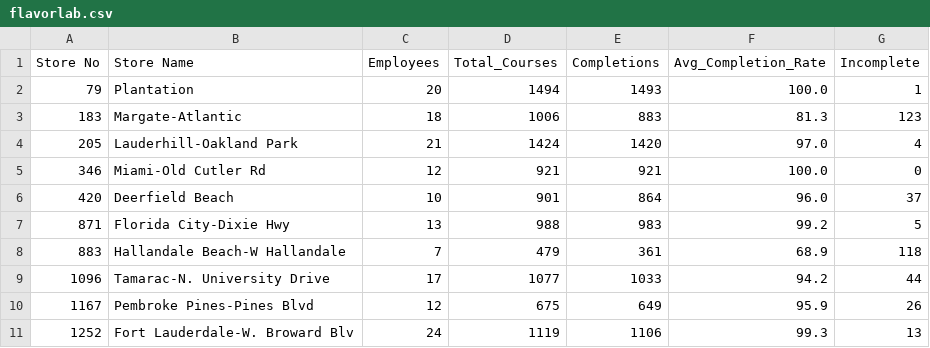
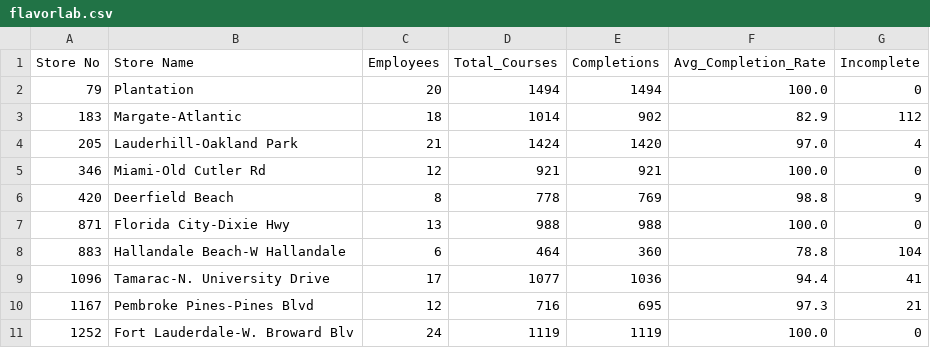
Before and after one commit to StephenOrjales/fl-wingmen-dashboard, a CSV file: data/flavorlab.csv, drawn as a sheet; only a part is shown; the diff covers the shown part only.

```diff
--- a/data/flavorlab.csv
+++ b/data/flavorlab.csv
@@ -1,11 +1,11 @@
 Store No,Store Name,Employees,Total_Courses,Completions,Avg_Completion_Rate,Incomplete
-79,Plantation,20,1494,1493,100.0,1
-183,Margate-Atlantic,18,1006,883,81.3,123
+79,Plantation,20,1494,1494,100.0,0
+183,Margate-Atlantic,18,1014,902,82.9,112
 205,Lauderhill-Oakland Park,21,1424,1420,97.0,4
 346,Miami-Old Cutler Rd,12,921,921,100.0,0
-420,Deerfield Beach,10,901,864,96.0,37
-871,Florida City-Dixie Hwy,13,988,983,99.2,5
-883,Hallandale Beach-W Hallandale ,7,479,361,68.9,118
-1096,Tamarac-N. University Drive,17,1077,1033,94.2,44
-1167,Pembroke Pines-Pines Blvd,12,675,649,95.9,26
-1252,Fort Lauderdale-W. Broward Blv,24,1119,1106,99.3,13
+420,Deerfield Beach,8,778,769,98.8,9
+871,Florida City-Dixie Hwy,13,988,988,100.0,0
+883,Hallandale Beach-W Hallandale ,6,464,360,78.8,104
+1096,Tamarac-N. University Drive,17,1077,1036,94.4,41
+1167,Pembroke Pines-Pines Blvd,12,716,695,97.3,21
+1252,Fort Lauderdale-W. Broward Blv,24,1119,1119,100.0,0
```
Also changed, not shown: 107 edited cells elsewhere in this file.
